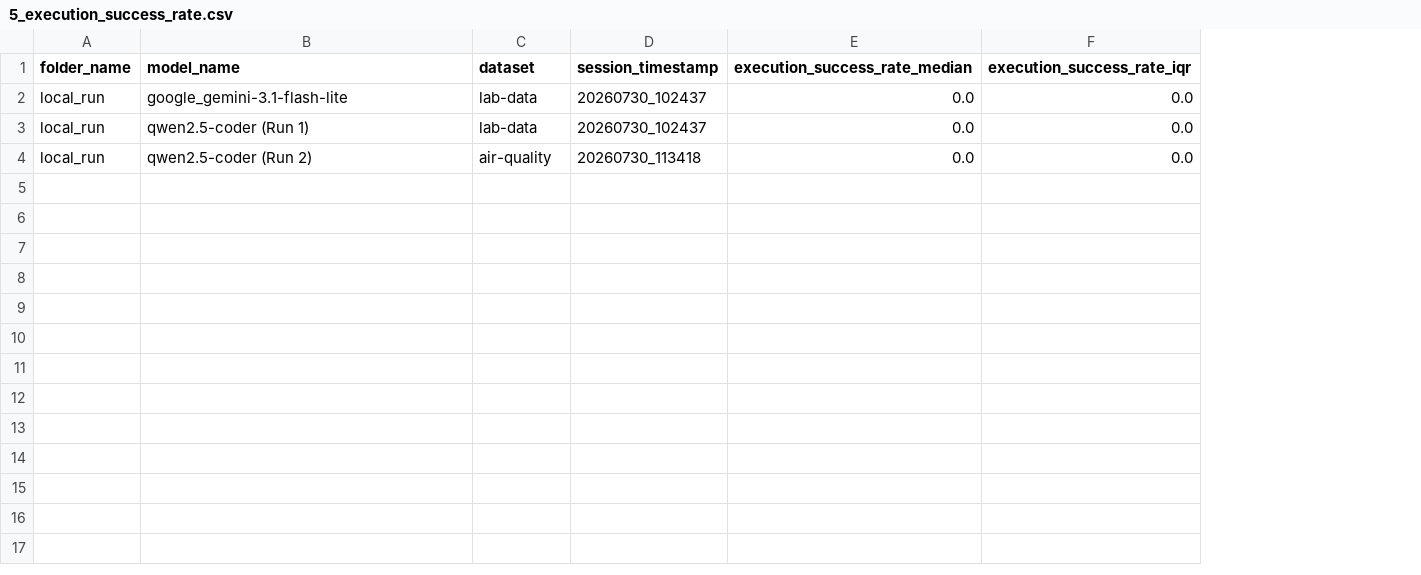
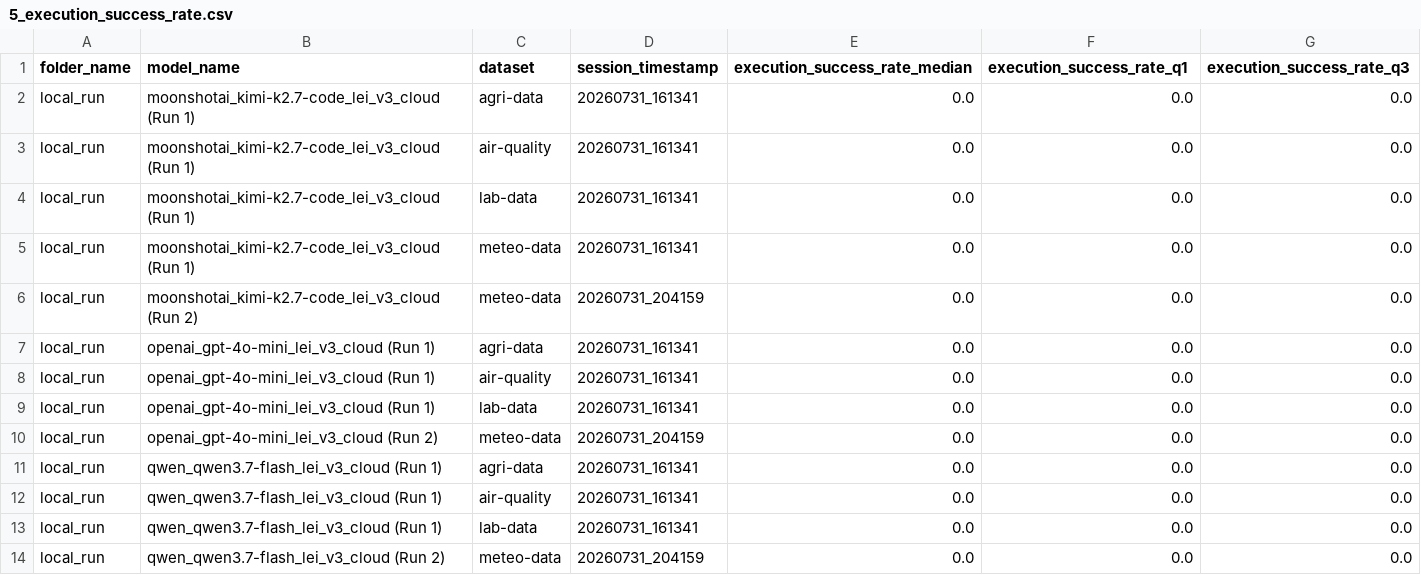
Before and after one commit to chinmaya-dehury/LEI-LLM-assistedEI, a CSV file: result_code/5_execution_success_rate.csv, drawn as a sheet; addresses are those after the commit; the diff names each change by its address in the sheet, - before the commit and + after, or states it on an @@ line.

```diff
--- a/result_code/5_execution_success_rate.csv
+++ b/result_code/5_execution_success_rate.csv
+column G (execution_success_rate_q3), row 4: 0.0; row 9: 0.0; row 12: 0.0
-F1: execution_success_rate_iqr
+F1: execution_success_rate_q1
+row 2: local_run | moonshotai_kimi-k2.7-code_lei_v3_cloud (Run 1) | agri-data | 20260731_161341 | 0.0 | 0.0 | 0.0
+row 3: local_run | moonshotai_kimi-k2.7-code_lei_v3_cloud (Run 1) | air-quality | 20260731_161341 | 0.0 | 0.0 | 0.0
-B4 (model_name): google_gemini-3.1-flash-lite
+B4 (model_name): moonshotai_kimi-k2.7-code_lei_v3_cloud (Run 1)
-D4 (session_timestamp): 20260730_102437
+D4 (session_timestamp): 20260731_161341
+row 5: local_run | moonshotai_kimi-k2.7-code_lei_v3_cloud (Run 1) | meteo-data | 20260731_161341 | 0.0 | 0.0 | 0.0
+row 6: local_run | moonshotai_kimi-k2.7-code_lei_v3_cloud (Run 2) | meteo-data | 20260731_204159 | 0.0 | 0.0 | 0.0
+row 7: local_run | openai_gpt-4o-mini_lei_v3_cloud (Run 1) | agri-data | 20260731_161341 | 0.0 | 0.0 | 0.0
+row 8: local_run | openai_gpt-4o-mini_lei_v3_cloud (Run 1) | air-quality | 20260731_161341 | 0.0 | 0.0 | 0.0
-B9 (model_name): qwen2.5-coder (Run 1)
+B9 (model_name): openai_gpt-4o-mini_lei_v3_cloud (Run 1)
-D9 (session_timestamp): 20260730_102437
+D9 (session_timestamp): 20260731_161341
+row 10: local_run | openai_gpt-4o-mini_lei_v3_cloud (Run 2) | meteo-data | 20260731_204159 | 0.0 | 0.0 | 0.0
+row 11: local_run | qwen_qwen3.7-flash_lei_v3_cloud (Run 1) | agri-data | 20260731_161341 | 0.0 | 0.0 | 0.0
-B12 (model_name): qwen2.5-coder (Run 2)
+B12 (model_name): qwen_qwen3.7-flash_lei_v3_cloud (Run 1)
-D12 (session_timestamp): 20260730_113418
+D12 (session_timestamp): 20260731_161341
+row 13: local_run | qwen_qwen3.7-flash_lei_v3_cloud (Run 1) | lab-data | 20260731_161341 | 0.0 | 0.0 | 0.0
+row 14: local_run | qwen_qwen3.7-flash_lei_v3_cloud (Run 2) | meteo-data | 20260731_204159 | 0.0 | 0.0 | 0.0
```
Also changed, not shown: result_code/1_cpu_memory_usage.csv, result_code/3_step_latency.csv, 11 other files.
